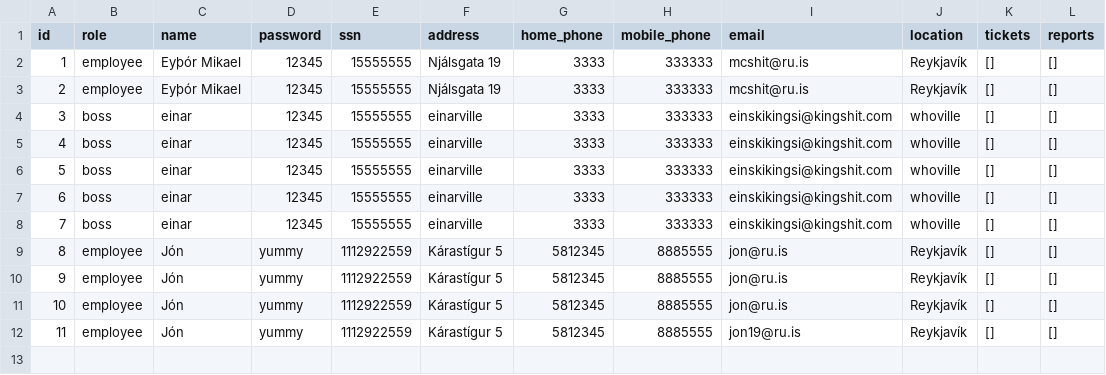
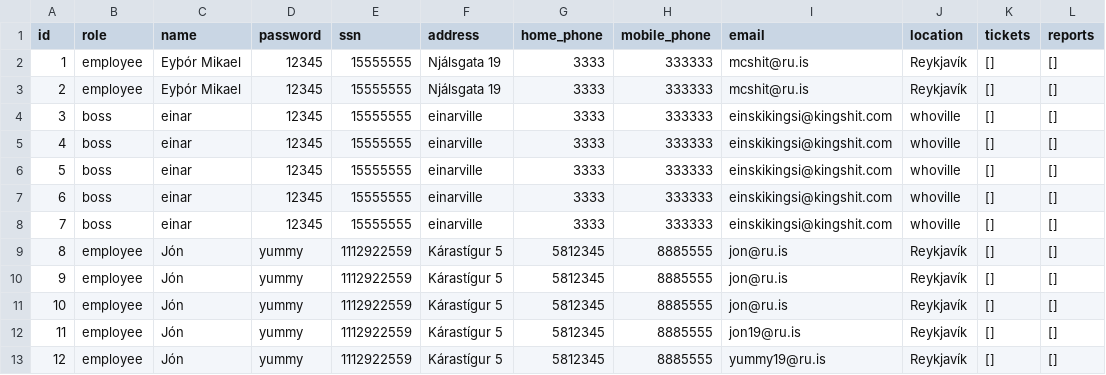
Before and after one commit to unnar19/pepsi-max, a CSV file: app/csv-files/Employee.csv, drawn as a sheet.

```diff
--- a/app/csv-files/Employee.csv
+++ b/app/csv-files/Employee.csv
@@ -12 +12,2 @@ id,role,name,password,ssn,address,home_phone,mobile_phone,email,location,tickets
 11,employee,Jón,yummy,1112922559,Kárastígur 5,5812345,8885555,jon19@ru.is,Reykjavík,[],[]
+12,employee,Jón,yummy,1112922559,Kárastígur 5,5812345,8885555,yummy19@ru.is,Reykjavík,[],[]
```
Also changed, not shown: 8 other files.
